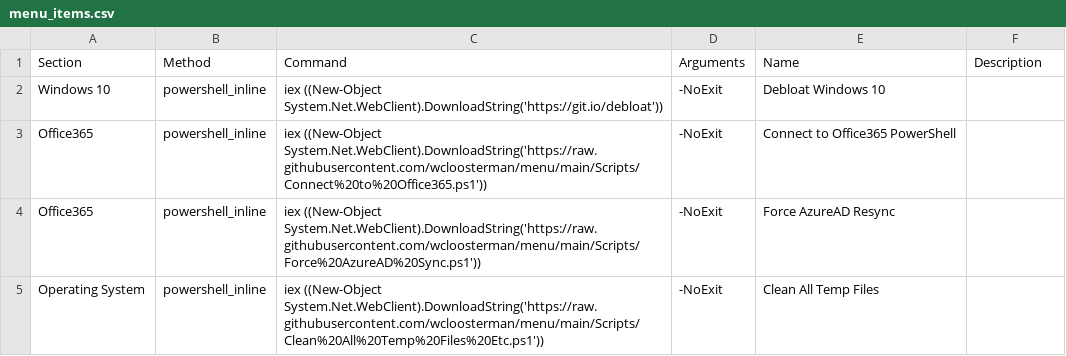
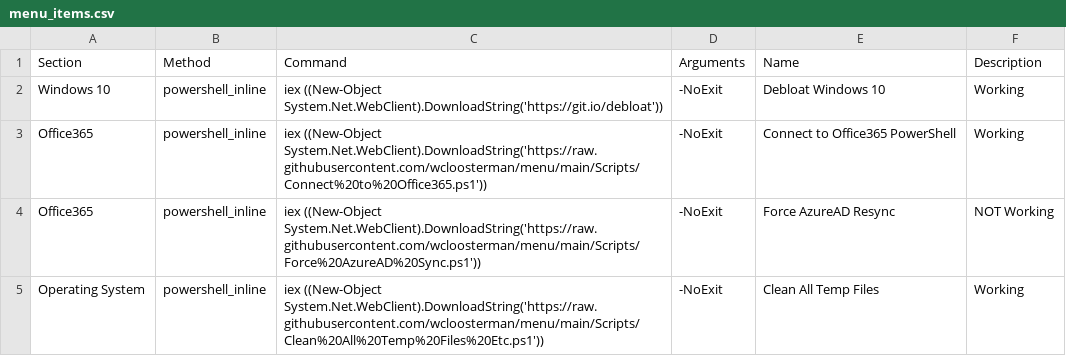
Before and after one commit to wcloosterman/menu, a CSV file: menu_items.csv, drawn as a sheet.

Commit message:
Update menu_items.csv

```diff
--- a/menu_items.csv
+++ b/menu_items.csv
@@ -1,6 +1,6 @@
 Section,Method,Command,Arguments,Name,Description
-Windows 10,powershell_inline,"iex ((New-Object System.Net.WebClient).DownloadString('https://git.io/debloat'))
-",-NoExit,Debloat Windows 10,
-Office365,powershell_inline,"iex ((New-Object System.Net.WebClient).DownloadString('https://raw.githubusercontent.com/wcloosterman/menu/main/Scripts/Connect%20to%20Office365.ps1'))",-NoExit,Connect to Office365 PowerShell,
-Office365,powershell_inline,"iex ((New-Object System.Net.WebClient).DownloadString('https://raw.githubusercontent.com/wcloosterman/menu/main/Scripts/Force%20AzureAD%20Sync.ps1'))",-NoExit,Force AzureAD Resync,
-Operating System,powershell_inline,"iex ((New-Object System.Net.WebClient).DownloadString('https://raw.githubusercontent.com/wcloosterman/menu/main/Scripts/Clean%20All%20Temp%20Files%20Etc.ps1'))",-NoExit,Clean All Temp Files,
+Windows 10,powershell_inline,"iex ((New-Object System.Net.WebClient).DownloadString('https://git.io/debloat'))
+",-NoExit,Debloat Windows 10,Working
+Office365,powershell_inline,"iex ((New-Object System.Net.WebClient).DownloadString('https://raw.githubusercontent.com/wcloosterman/menu/main/Scripts/Connect%20to%20Office365.ps1'))",-NoExit,Connect to Office365 PowerShell,Working,
+Office365,powershell_inline,"iex ((New-Object System.Net.WebClient).DownloadString('https://raw.githubusercontent.com/wcloosterman/menu/main/Scripts/Force%20AzureAD%20Sync.ps1'))",-NoExit,Force AzureAD Resync,NOT Working,
+Operating System,powershell_inline,"iex ((New-Object System.Net.WebClient).DownloadString('https://raw.githubusercontent.com/wcloosterman/menu/main/Scripts/Clean%20All%20Temp%20Files%20Etc.ps1'))",-NoExit,Clean All Temp Files,Working,
```
